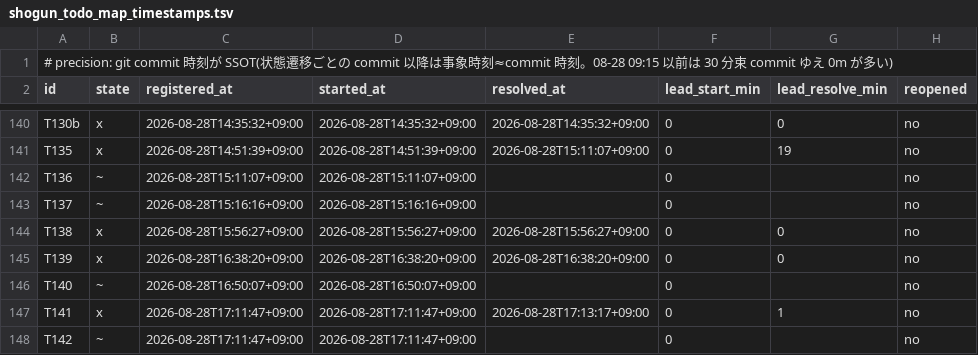
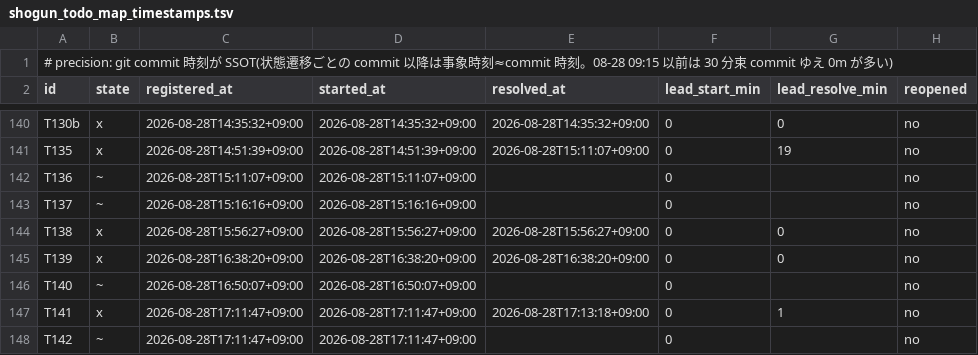
Before and after one commit to simokitafresh/multi-agent-shogun, a TSV file: queue/shogun_todo_map_timestamps.tsv, drawn as a sheet; only a part is shown, gaps mark what is left out.

Commit message:
todo_map 17:16: T141 訂正+T137(a+b+d)/shard1 ci_fix 配備到達

```diff
--- a/queue/shogun_todo_map_timestamps.tsv
+++ b/queue/shogun_todo_map_timestamps.tsv
@@ -146,3 +146,3 @@ T139	x	2026-08-28T16:38:20+09:00	2026-08-28T16:38:20+09:00	2026-08-28T16:38:20+0
 T140	~	2026-08-28T16:50:07+09:00	2026-08-28T16:50:07+09:00		0		no
-T141	x	2026-08-28T17:11:47+09:00	2026-08-28T17:11:47+09:00	2026-08-28T17:13:17+09:00	0	1	no
+T141	x	2026-08-28T17:11:47+09:00	2026-08-28T17:11:47+09:00	2026-08-28T17:13:18+09:00	0	1	no
 T142	~	2026-08-28T17:11:47+09:00	2026-08-28T17:11:47+09:00		0		no
```
Also changed, not shown: 2 other files.
